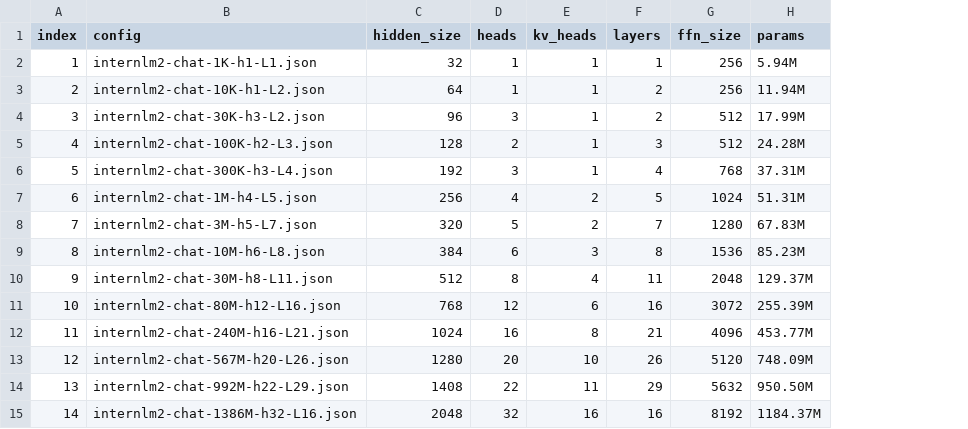
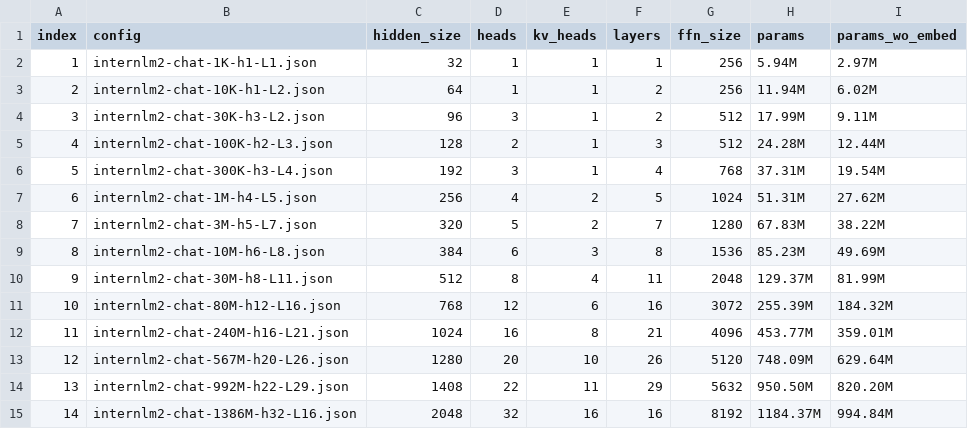
Before and after one commit to everyoneelse/LA, a CSV file: internlm2_scaling/configs/variants_summary.csv, drawn as a sheet; the diff names each change by its address in the sheet, - before the commit and + after, or states it on an @@ line.

```diff
--- a/internlm2_scaling/configs/variants_summary.csv
+++ b/internlm2_scaling/configs/variants_summary.csv
+column I (params_wo_embed), rows 2-15: 2.97M | 6.02M | 9.11M | 12.44M | 19.54M | 27.62M | 38.22M | 49.69M | 81.99M | 184.32M | 359.01M | 629.64M | 820.20M | 994.84M
```
Also changed, not shown: 1 other file.
